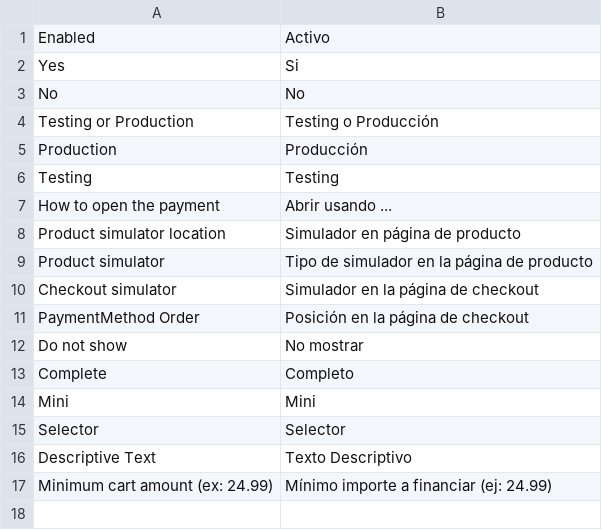
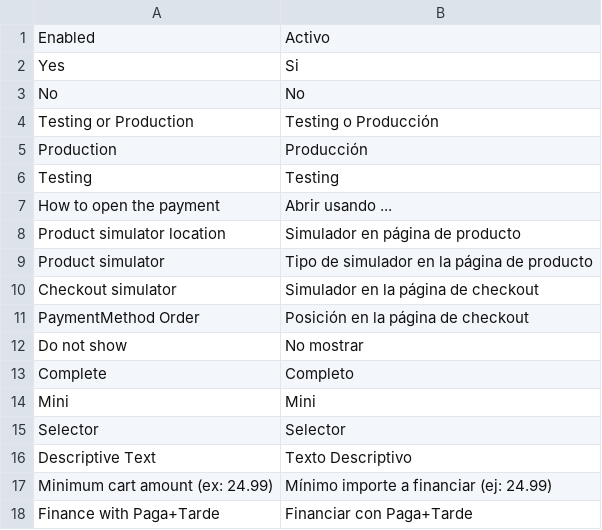
Before and after one commit to PagaMasTarde/magento-1X, a CSV file: extension/app/locale/es_ES/DigitalOrigin_Pmt.csv, drawn as a sheet.

```diff
--- a/extension/app/locale/es_ES/DigitalOrigin_Pmt.csv
+++ b/extension/app/locale/es_ES/DigitalOrigin_Pmt.csv
@@ -17 +17,2 @@
 "Minimum cart amount (ex: 24.99)", "Mínimo importe a financiar (ej: 24.99)"
+"Finance with Paga+Tarde", "Financiar con Paga+Tarde"
```
Also changed, not shown: 6 other files.
